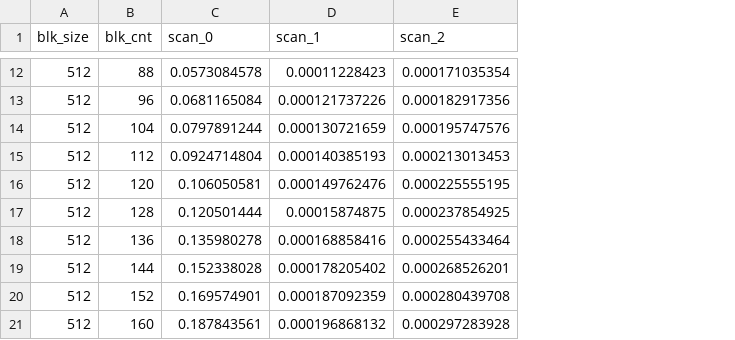
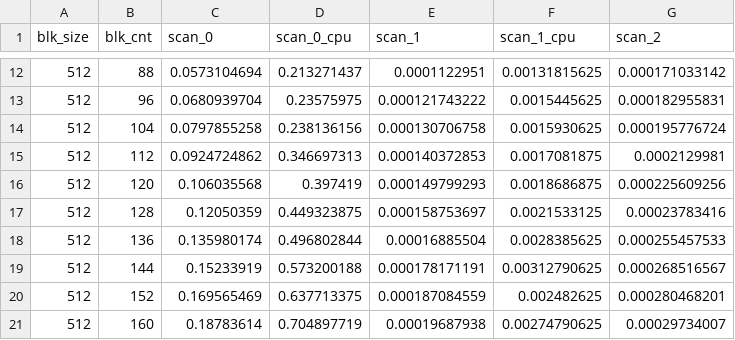
Before and after one commit to m13253/cuda-exp, a CSV file: scan/result.csv, drawn as a sheet; only a part is shown, gaps mark what is left out; addresses are those after the commit; the diff covers the shown part only; the diff names each change by its address in the sheet, - before the commit and + after, or states it on an @@ line.

```diff
--- a/scan/result.csv
+++ b/scan/result.csv
+column D (scan_0_cpu), rows 12-21: 0.213271437 | 0.23575975 | 0.238136156 | 0.346697313 | 0.397419 | 0.449323875 | 0.496802844 | 0.573200188 | 0.637713375 | 0.704897719
+column F (scan_1_cpu), rows 12-21: 0.00131815625 | 0.0015445625 | 0.0015930625 | 0.0017081875 | 0.0018686875 | 0.0021533125 | 0.0028385625 | 0.00312790625 | 0.002482625 | 0.00274790625
-C12 (scan_0): 0.0573084578
+C12 (scan_0): 0.0573104694
-E12 (scan_1): 0.00011228423
+E12 (scan_1): 0.0001122951
-G12 (scan_2): 0.000171035354
+G12 (scan_2): 0.000171033142
-C13 (scan_0): 0.0681165084
+C13 (scan_0): 0.0680939704
-E13 (scan_1): 0.000121737226
+E13 (scan_1): 0.000121743222
-G13 (scan_2): 0.000182917356
+G13 (scan_2): 0.000182955831
-C14 (scan_0): 0.0797891244
+C14 (scan_0): 0.0797855258
-E14 (scan_1): 0.000130721659
+E14 (scan_1): 0.000130706758
-G14 (scan_2): 0.000195747576
+G14 (scan_2): 0.000195776724
-C15 (scan_0): 0.0924714804
+C15 (scan_0): 0.0924724862
-E15 (scan_1): 0.000140385193
+E15 (scan_1): 0.000140372853
-G15 (scan_2): 0.000213013453
+G15 (scan_2): 0.0002129981
-C16 (scan_0): 0.106050581
+C16 (scan_0): 0.106035568
-E16 (scan_1): 0.000149762476
+E16 (scan_1): 0.000149799293
-G16 (scan_2): 0.000225555195
+G16 (scan_2): 0.000225609256
-C17 (scan_0): 0.120501444
+C17 (scan_0): 0.12050359
-E17 (scan_1): 0.00015874875
+E17 (scan_1): 0.000158753697
-G17 (scan_2): 0.000237854925
+G17 (scan_2): 0.00023783416
-C18 (scan_0): 0.135980278
+C18 (scan_0): 0.135980174
-E18 (scan_1): 0.000168858416
+E18 (scan_1): 0.00016885504
-G18 (scan_2): 0.000255433464
+G18 (scan_2): 0.000255457533
-C19 (scan_0): 0.152338028
+C19 (scan_0): 0.15233919
-E19 (scan_1): 0.000178205402
+E19 (scan_1): 0.000178171191
-G19 (scan_2): 0.000268526201
+G19 (scan_2): 0.000268516567
-C20 (scan_0): 0.169574901
+C20 (scan_0): 0.169565469
-E20 (scan_1): 0.000187092359
+E20 (scan_1): 0.000187084559
-G20 (scan_2): 0.000280439708
+G20 (scan_2): 0.000280468201
-C21 (scan_0): 0.187843561
+C21 (scan_0): 0.18783614
-E21 (scan_1): 0.000196868132
+E21 (scan_1): 0.00019687938
-G21 (scan_2): 0.000297283928
+G21 (scan_2): 0.00029734007
```
Also changed, not shown: 66 edited cells elsewhere in this file.
